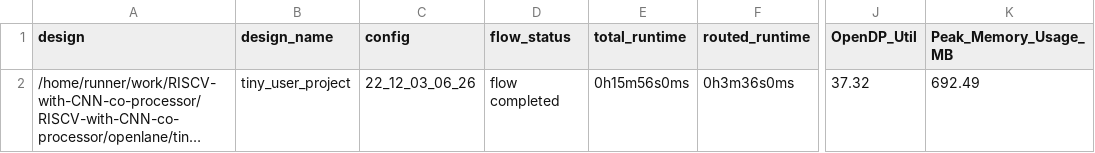
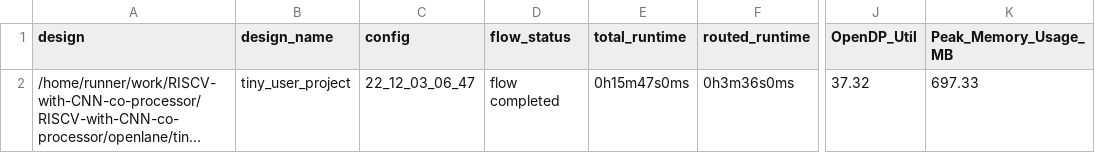
Before and after one commit to AsmaMohsin1507/RISCV-with-CNN-co-processor, a CSV file: signoff/tiny_user_project/metrics.csv, drawn as a sheet; only a part is shown, gaps mark what is left out; long unchanged cells end in …; the diff names each change by its address in the sheet, - before the commit and + after, or states it on an @@ line.

Commit message:
harden project [skip ci]

```diff
--- a/signoff/tiny_user_project/metrics.csv
+++ b/signoff/tiny_user_project/metrics.csv
-C2 (config): 22_12_03_06_26
+C2 (config): 22_12_03_06_47
-E2 (total_runtime): 0h15m56s0ms
+E2 (total_runtime): 0h15m47s0ms
-K2 (Peak_Memory_Usage_MB): 692.49
+K2 (Peak_Memory_Usage_MB): 697.33
```
Also changed, not shown: signoff/user_project_wrapper/metrics.csv, 13 other files.
